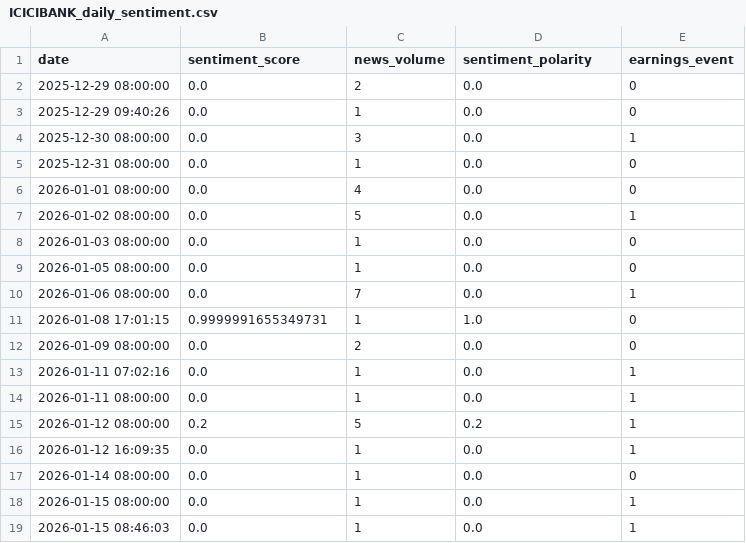
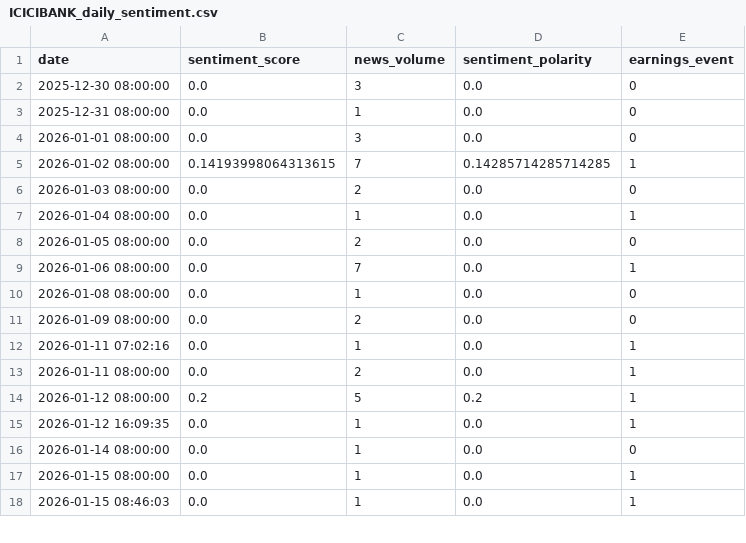
Before and after one commit to Rohithkoripelli/Stock-Price-Prediction, a CSV file: data/finbert_daily_sentiment/ICICIBANK_daily_sentiment.csv, drawn as a sheet; only a part is shown; the diff covers the shown part only.

```diff
--- a/data/finbert_daily_sentiment/ICICIBANK_daily_sentiment.csv
+++ b/data/finbert_daily_sentiment/ICICIBANK_daily_sentiment.csv
@@ -1,15 +1,14 @@
 date,sentiment_score,news_volume,sentiment_polarity,earnings_event
-2025-12-29 08:00:00,0.0,2,0.0,0
-2025-12-29 09:40:26,0.0,1,0.0,0
-2025-12-30 08:00:00,0.0,3,0.0,1
+2025-12-30 08:00:00,0.0,3,0.0,0
 2025-12-31 08:00:00,0.0,1,0.0,0
-2026-01-01 08:00:00,0.0,4,0.0,0
-2026-01-02 08:00:00,0.0,5,0.0,1
-2026-01-03 08:00:00,0.0,1,0.0,0
-2026-01-05 08:00:00,0.0,1,0.0,0
+2026-01-01 08:00:00,0.0,3,0.0,0
+2026-01-02 08:00:00,0.14193998064313615,7,0.14285714285714285,1
+2026-01-03 08:00:00,0.0,2,0.0,0
+2026-01-04 08:00:00,0.0,1,0.0,1
+2026-01-05 08:00:00,0.0,2,0.0,0
 2026-01-06 08:00:00,0.0,7,0.0,1
-2026-01-08 17:01:15,0.9999991655349731,1,1.0,0
+2026-01-08 08:00:00,0.0,1,0.0,0
 2026-01-09 08:00:00,0.0,2,0.0,0
 2026-01-11 07:02:16,0.0,1,0.0,1
-2026-01-11 08:00:00,0.0,1,0.0,1
+2026-01-11 08:00:00,0.0,2,0.0,1
 2026-01-12 08:00:00,0.2,5,0.2,1
```
Also changed, not shown: 4 added rows, 23 removed rows and 16 edited cells elsewhere in this file, data/finbert_daily_sentiment/PNB_daily_sentiment.csv, data/news_historical/AXISBANK_news_30d.csv, 46 other files.
